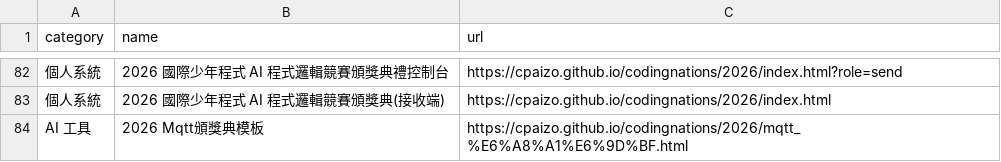
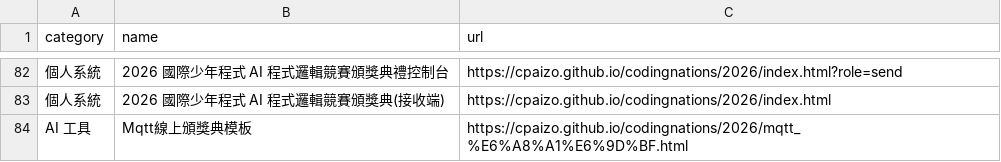
Before and after one commit to cpaizo/cpaizo.github.io, a CSV file: links.csv, drawn as a sheet; only a part is shown, gaps mark what is left out; the diff names each change by its address in the sheet, - before the commit and + after, or states it on an @@ line.

Commit message:
Update Mqtt award template link description

```diff
--- a/links.csv
+++ b/links.csv
-B84 (name): 2026 Mqtt頒獎典模板
+B84 (name): Mqtt線上頒獎典模板
```
